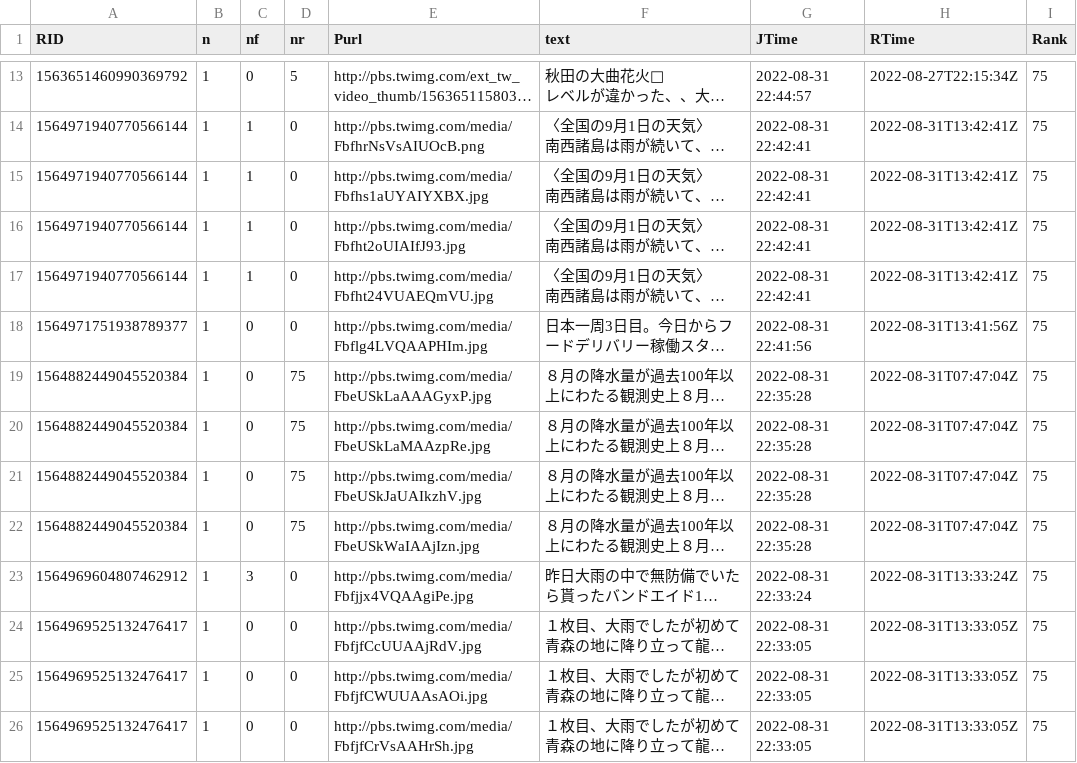
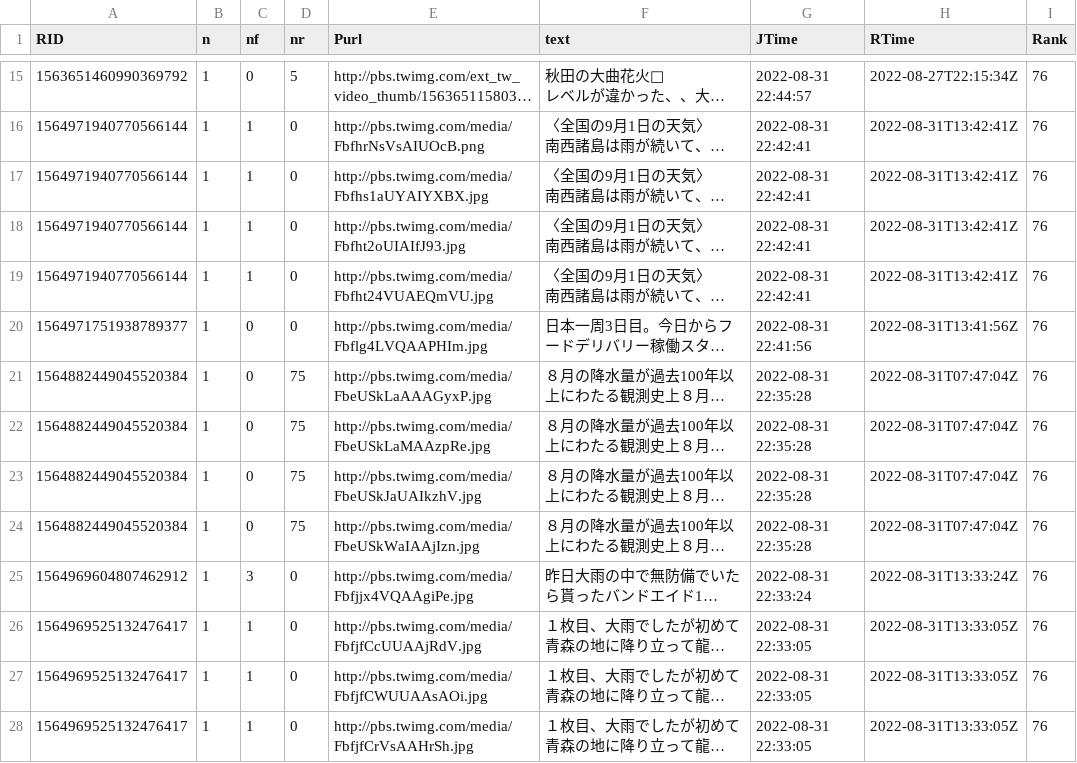
Before and after one commit to syamada93/RTweet_2022_HR, a TSV file: Tweet_Photo.tsv, drawn as a sheet; only a part is shown, gaps mark what is left out; long unchanged cells end in …; addresses are those after the commit; the diff covers the shown part only; the diff names each change by its address in the sheet, - before the commit and + after, or states it on an @@ line.

```diff
--- a/Tweet_Photo.tsv
+++ b/Tweet_Photo.tsv
-I15:I28 (Rank): 75
+I15:I28 (Rank): 76
-C26:C28 (nf): 0
+C26:C28 (nf): 1
```
Also changed, not shown: 3 added rows, 2 removed rows and 69 edited cells elsewhere in this file, 1 other file.
